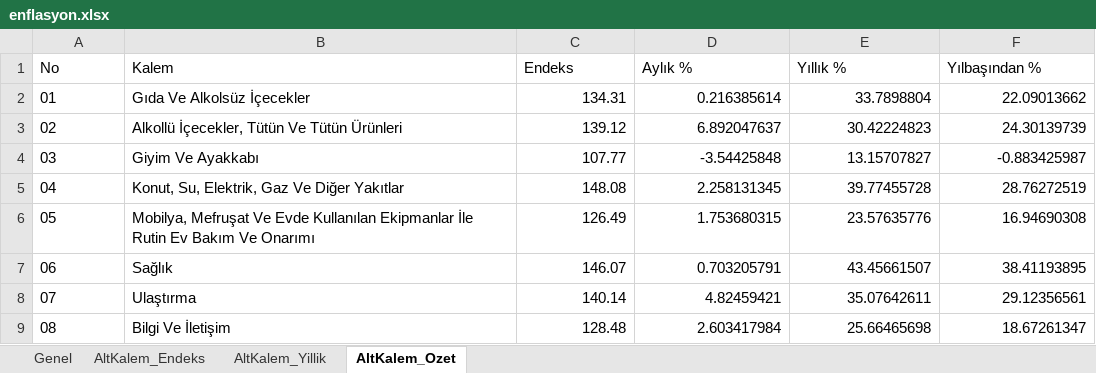
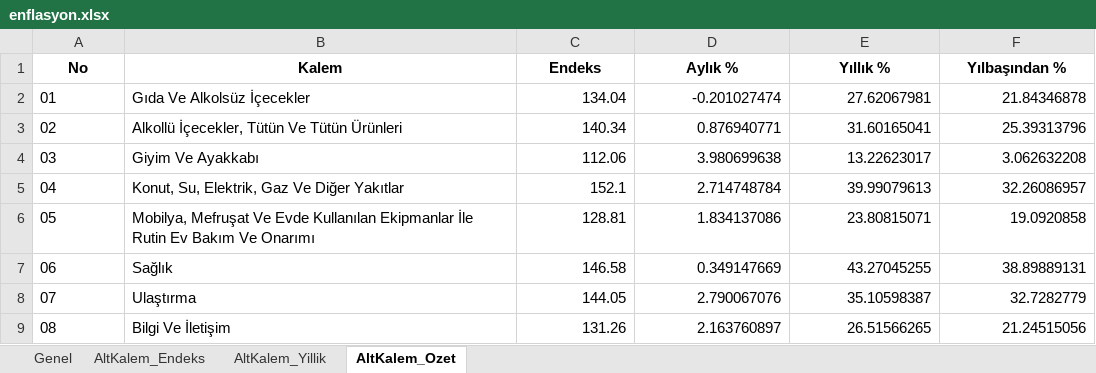
Before and after one commit to sabacanli/ekonomik-veriler-dashboard, an Excel workbook: enflasyon/enflasyon.xlsx, sheet AltKalem_Ozet, drawn as a sheet; only a part is shown; values as stored, in another font and other column widths than the file's, no borders; the diff covers the shown part only; the diff names each change by its address in the sheet, - before the commit and + after, or states it on an @@ line.

```diff
--- a/enflasyon/enflasyon.xlsx (sheet AltKalem_Ozet)
+++ b/enflasyon/enflasyon.xlsx (sheet AltKalem_Ozet)
@@ A1:F1 bold: off → on, alignment: left → center @@
-C2 (Endeks): 134.31
+C2 (Endeks): 134.04
-D2 (Aylık %): 0.216385614
+D2 (Aylık %): -0.201027474
-E2 (Yıllık %): 33.7898804
+E2 (Yıllık %): 27.62067981
-F2 (Yılbaşından %): 22.09013662
+F2 (Yılbaşından %): 21.84346878
-C3 (Endeks): 139.12
+C3 (Endeks): 140.34
-D3 (Aylık %): 6.892047637
+D3 (Aylık %): 0.876940771
-E3 (Yıllık %): 30.42224823
+E3 (Yıllık %): 31.60165041
-F3 (Yılbaşından %): 24.30139739
+F3 (Yılbaşından %): 25.39313796
-C4 (Endeks): 107.77
+C4 (Endeks): 112.06
-D4 (Aylık %): -3.54425848
+D4 (Aylık %): 3.980699638
-E4 (Yıllık %): 13.15707827
+E4 (Yıllık %): 13.22623017
-F4 (Yılbaşından %): -0.883425987
+F4 (Yılbaşından %): 3.062632208
-C5 (Endeks): 148.08
+C5 (Endeks): 152.1
-D5 (Aylık %): 2.258131345
+D5 (Aylık %): 2.714748784
-E5 (Yıllık %): 39.77455728
+E5 (Yıllık %): 39.99079613
-F5 (Yılbaşından %): 28.76272519
+F5 (Yılbaşından %): 32.26086957
-C6 (Endeks): 126.49
+C6 (Endeks): 128.81
-D6 (Aylık %): 1.753680315
+D6 (Aylık %): 1.834137086
-E6 (Yıllık %): 23.57635776
+E6 (Yıllık %): 23.80815071
-F6 (Yılbaşından %): 16.94690308
+F6 (Yılbaşından %): 19.0920858
-C7 (Endeks): 146.07
+C7 (Endeks): 146.58
-D7 (Aylık %): 0.703205791
+D7 (Aylık %): 0.349147669
-E7 (Yıllık %): 43.45661507
+E7 (Yıllık %): 43.27045255
-F7 (Yılbaşından %): 38.41193895
+F7 (Yılbaşından %): 38.89889131
-C8 (Endeks): 140.14
+C8 (Endeks): 144.05
-D8 (Aylık %): 4.82459421
+D8 (Aylık %): 2.790067076
-E8 (Yıllık %): 35.07642611
+E8 (Yıllık %): 35.10598387
-F8 (Yılbaşından %): 29.12356561
+F8 (Yılbaşından %): 32.7282779
-C9 (Endeks): 128.48
+C9 (Endeks): 131.26
-D9 (Aylık %): 2.603417984
+D9 (Aylık %): 2.163760897
-E9 (Yıllık %): 25.66465698
+E9 (Yıllık %): 26.51566265
-F9 (Yılbaşından %): 18.67261347
+F9 (Yılbaşından %): 21.24515056
```
Also changed, not shown: 20 edited cells elsewhere in this sheet, sheet AltKalem_Endeks, sheet AltKalem_Yillik, sheet Genel, cari acik/cari_bilesen.xlsx, cari acik/odemeler_dengesi_tablo.xlsx, 34 other files.
